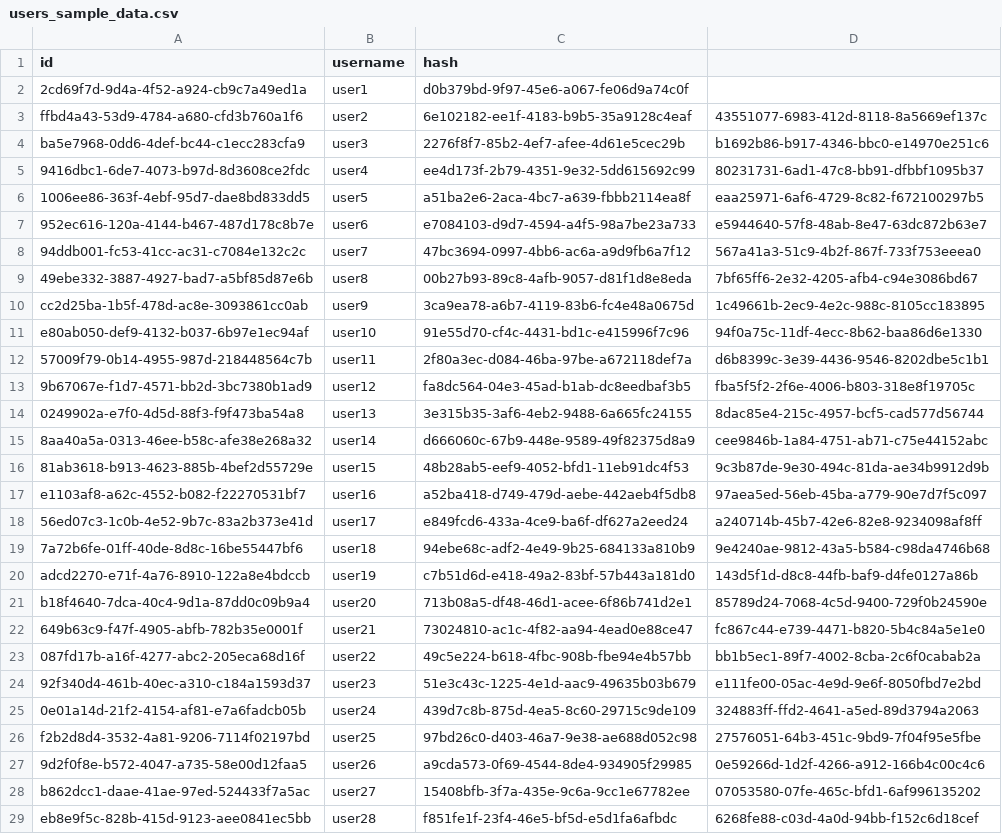
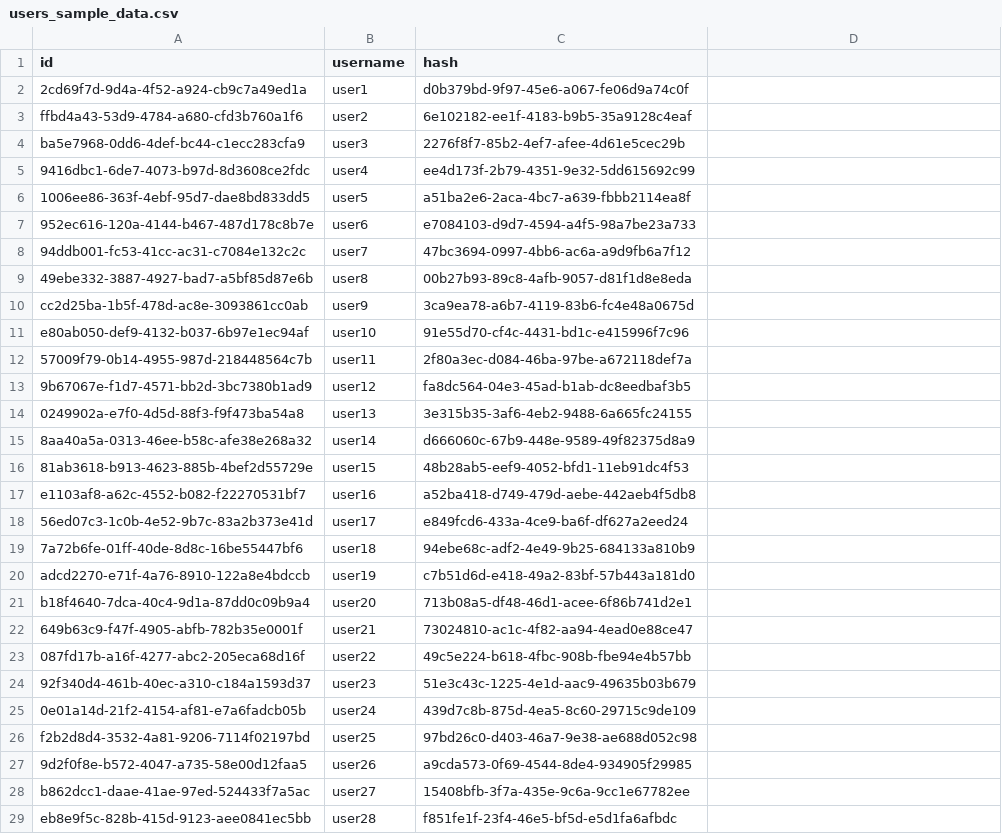
Before and after one commit to jvpcms/literar.io, a CSV file: api/sample_data/users_sample_data.csv, drawn as a sheet; only a part is shown; the diff covers the shown part only.

Commit message:
Update users_sample_data.csv

```diff
--- a/api/sample_data/users_sample_data.csv
+++ b/api/sample_data/users_sample_data.csv
@@ -2,28 +2,28 @@ id,username,hash
 2cd69f7d-9d4a-4f52-a924-cb9c7a49ed1a,user1,d0b379bd-9f97-45e6-a067-fe06d9a74c0f
-ffbd4a43-53d9-4784-a680-cfd3b760a1f6,user2,6e102182-ee1f-4183-b9b5-35a9128c4eaf,43551077-6983-412d-8118-8a5669ef137c
-ba5e7968-0dd6-4def-bc44-c1ecc283cfa9,user3,2276f8f7-85b2-4ef7-afee-4d61e5cec29b,b1692b86-b917-4346-bbc0-e14970e251c6
-9416dbc1-6de7-4073-b97d-8d3608ce2fdc,user4,ee4d173f-2b79-4351-9e32-5dd615692c99,80231731-6ad1-47c8-bb91-dfbbf1095b37
-1006ee86-363f-4ebf-95d7-dae8bd833dd5,user5,a51ba2e6-2aca-4bc7-a639-fbbb2114ea8f,eaa25971-6af6-4729-8c82-f672100297b5
-952ec616-120a-4144-b467-487d178c8b7e,user6,e7084103-d9d7-4594-a4f5-98a7be23a733,e5944640-57f8-48ab-8e47-63dc872b63e7
-94ddb001-fc53-41cc-ac31-c7084e132c2c,user7,47bc3694-0997-4bb6-ac6a-a9d9fb6a7f12,567a41a3-51c9-4b2f-867f-733f753eeea0
-49ebe332-3887-4927-bad7-a5bf85d87e6b,user8,00b27b93-89c8-4afb-9057-d81f1d8e8eda,7bf65ff6-2e32-4205-afb4-c94e3086bd67
-cc2d25ba-1b5f-478d-ac8e-3093861cc0ab,user9,3ca9ea78-a6b7-4119-83b6-fc4e48a0675d,1c49661b-2ec9-4e2c-988c-8105cc183895
-e80ab050-def9-4132-b037-6b97e1ec94af,user10,91e55d70-cf4c-4431-bd1c-e415996f7c96,94f0a75c-11df-4ecc-8b62-baa86d6e1330
-57009f79-0b14-4955-987d-218448564c7b,user11,2f80a3ec-d084-46ba-97be-a672118def7a,d6b8399c-3e39-4436-9546-8202dbe5c1b1
-9b67067e-f1d7-4571-bb2d-3bc7380b1ad9,user12,fa8dc564-04e3-45ad-b1ab-dc8eedbaf3b5,fba5f5f2-2f6e-4006-b803-318e8f19705c
-0249902a-e7f0-4d5d-88f3-f9f473ba54a8,user13,3e315b35-3af6-4eb2-9488-6a665fc24155,8dac85e4-215c-4957-bcf5-cad577d56744
-8aa40a5a-0313-46ee-b58c-afe38e268a32,user14,d666060c-67b9-448e-9589-49f82375d8a9,cee9846b-1a84-4751-ab71-c75e44152abc
-81ab3618-b913-4623-885b-4bef2d55729e,user15,48b28ab5-eef9-4052-bfd1-11eb91dc4f53,9c3b87de-9e30-494c-81da-ae34b9912d9b
-e1103af8-a62c-4552-b082-f22270531bf7,user16,a52ba418-d749-479d-aebe-442aeb4f5db8,97aea5ed-56eb-45ba-a779-90e7d7f5c097
-56ed07c3-1c0b-4e52-9b7c-83a2b373e41d,user17,e849fcd6-433a-4ce9-ba6f-df627a2eed24,a240714b-45b7-42e6-82e8-9234098af8ff
-7a72b6fe-01ff-40de-8d8c-16be55447bf6,user18,94ebe68c-adf2-4e49-9b25-684133a810b9,9e4240ae-9812-43a5-b584-c98da4746b68
-adcd2270-e71f-4a76-8910-122a8e4bdccb,user19,c7b51d6d-e418-49a2-83bf-57b443a181d0,143d5f1d-d8c8-44fb-baf9-d4fe0127a86b
-b18f4640-7dca-40c4-9d1a-87dd0c09b9a4,user20,713b08a5-df48-46d1-acee-6f86b741d2e1,85789d24-7068-4c5d-9400-729f0b24590e
-649b63c9-f47f-4905-abfb-782b35e0001f,user21,73024810-ac1c-4f82-aa94-4ead0e88ce47,fc867c44-e739-4471-b820-5b4c84a5e1e0
-087fd17b-a16f-4277-abc2-205eca68d16f,user22,49c5e224-b618-4fbc-908b-fbe94e4b57bb,bb1b5ec1-89f7-4002-8cba-2c6f0cabab2a
-92f340d4-461b-40ec-a310-c184a1593d37,user23,51e3c43c-1225-4e1d-aac9-49635b03b679,e111fe00-05ac-4e9d-9e6f-8050fbd7e2bd
-0e01a14d-21f2-4154-af81-e7a6fadcb05b,user24,439d7c8b-875d-4ea5-8c60-29715c9de109,324883ff-ffd2-4641-a5ed-89d3794a2063
-f2b2d8d4-3532-4a81-9206-7114f02197bd,user25,97bd26c0-d403-46a7-9e38-ae688d052c98,27576051-64b3-451c-9bd9-7f04f95e5fbe
-9d2f0f8e-b572-4047-a735-58e00d12faa5,user26,a9cda573-0f69-4544-8de4-934905f29985,0e59266d-1d2f-4266-a912-166b4c00c4c6
-b862dcc1-daae-41ae-97ed-524433f7a5ac,user27,15408bfb-3f7a-435e-9c6a-9cc1e67782ee,07053580-07fe-465c-bfd1-6af996135202
-eb8e9f5c-828b-415d-9123-aee0841ec5bb,user28,f851fe1f-23f4-46e5-bf5d-e5d1fa6afbdc,6268fe88-c03d-4a0d-94bb-f152c6d18cef
+ffbd4a43-53d9-4784-a680-cfd3b760a1f6,user2,6e102182-ee1f-4183-b9b5-35a9128c4eaf
+ba5e7968-0dd6-4def-bc44-c1ecc283cfa9,user3,2276f8f7-85b2-4ef7-afee-4d61e5cec29b
+9416dbc1-6de7-4073-b97d-8d3608ce2fdc,user4,ee4d173f-2b79-4351-9e32-5dd615692c99
+1006ee86-363f-4ebf-95d7-dae8bd833dd5,user5,a51ba2e6-2aca-4bc7-a639-fbbb2114ea8f
+952ec616-120a-4144-b467-487d178c8b7e,user6,e7084103-d9d7-4594-a4f5-98a7be23a733
+94ddb001-fc53-41cc-ac31-c7084e132c2c,user7,47bc3694-0997-4bb6-ac6a-a9d9fb6a7f12
+49ebe332-3887-4927-bad7-a5bf85d87e6b,user8,00b27b93-89c8-4afb-9057-d81f1d8e8eda
+cc2d25ba-1b5f-478d-ac8e-3093861cc0ab,user9,3ca9ea78-a6b7-4119-83b6-fc4e48a0675d
+e80ab050-def9-4132-b037-6b97e1ec94af,user10,91e55d70-cf4c-4431-bd1c-e415996f7c96
+57009f79-0b14-4955-987d-218448564c7b,user11,2f80a3ec-d084-46ba-97be-a672118def7a
+9b67067e-f1d7-4571-bb2d-3bc7380b1ad9,user12,fa8dc564-04e3-45ad-b1ab-dc8eedbaf3b5
+0249902a-e7f0-4d5d-88f3-f9f473ba54a8,user13,3e315b35-3af6-4eb2-9488-6a665fc24155
+8aa40a5a-0313-46ee-b58c-afe38e268a32,user14,d666060c-67b9-448e-9589-49f82375d8a9
+81ab3618-b913-4623-885b-4bef2d55729e,user15,48b28ab5-eef9-4052-bfd1-11eb91dc4f53
+e1103af8-a62c-4552-b082-f22270531bf7,user16,a52ba418-d749-479d-aebe-442aeb4f5db8
+56ed07c3-1c0b-4e52-9b7c-83a2b373e41d,user17,e849fcd6-433a-4ce9-ba6f-df627a2eed24
+7a72b6fe-01ff-40de-8d8c-16be55447bf6,user18,94ebe68c-adf2-4e49-9b25-684133a810b9
+adcd2270-e71f-4a76-8910-122a8e4bdccb,user19,c7b51d6d-e418-49a2-83bf-57b443a181d0
+b18f4640-7dca-40c4-9d1a-87dd0c09b9a4,user20,713b08a5-df48-46d1-acee-6f86b741d2e1
+649b63c9-f47f-4905-abfb-782b35e0001f,user21,73024810-ac1c-4f82-aa94-4ead0e88ce47
+087fd17b-a16f-4277-abc2-205eca68d16f,user22,49c5e224-b618-4fbc-908b-fbe94e4b57bb
+92f340d4-461b-40ec-a310-c184a1593d37,user23,51e3c43c-1225-4e1d-aac9-49635b03b679
+0e01a14d-21f2-4154-af81-e7a6fadcb05b,user24,439d7c8b-875d-4ea5-8c60-29715c9de109
+f2b2d8d4-3532-4a81-9206-7114f02197bd,user25,97bd26c0-d403-46a7-9e38-ae688d052c98
+9d2f0f8e-b572-4047-a735-58e00d12faa5,user26,a9cda573-0f69-4544-8de4-934905f29985
+b862dcc1-daae-41ae-97ed-524433f7a5ac,user27,15408bfb-3f7a-435e-9c6a-9cc1e67782ee
+eb8e9f5c-828b-415d-9123-aee0841ec5bb,user28,f851fe1f-23f4-46e5-bf5d-e5d1fa6afbdc
```
Also changed, not shown: 2 edited cells elsewhere in this file.
